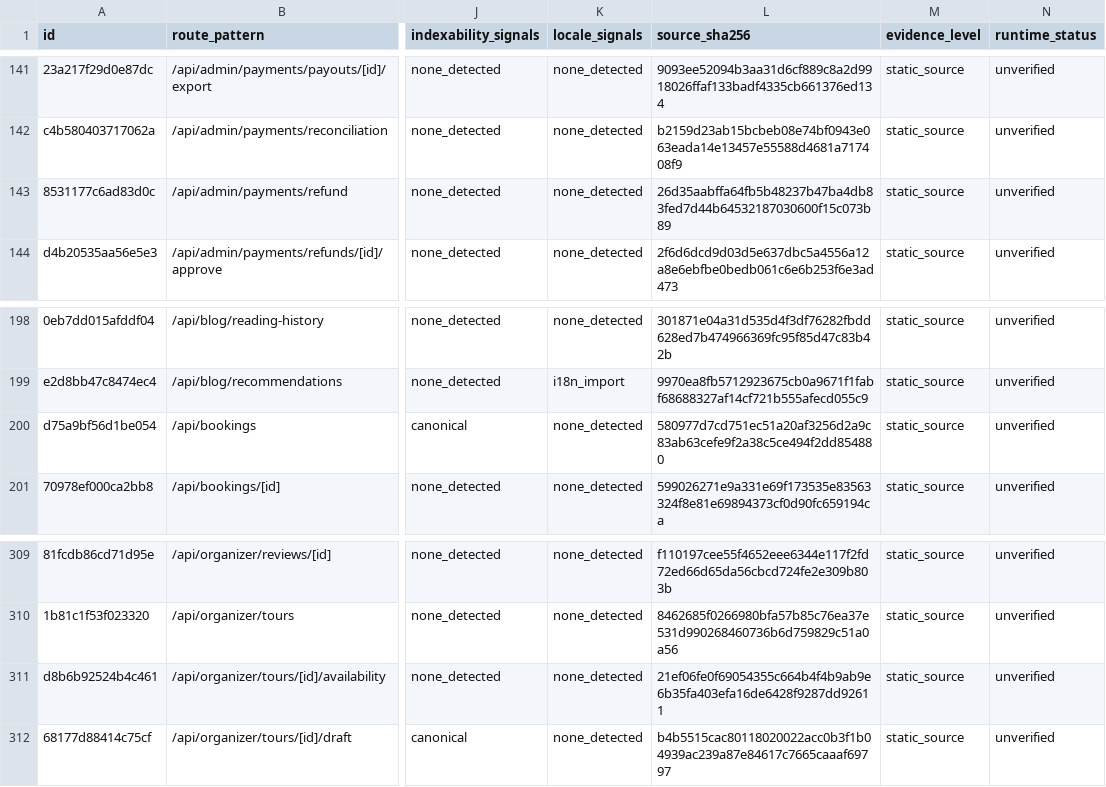
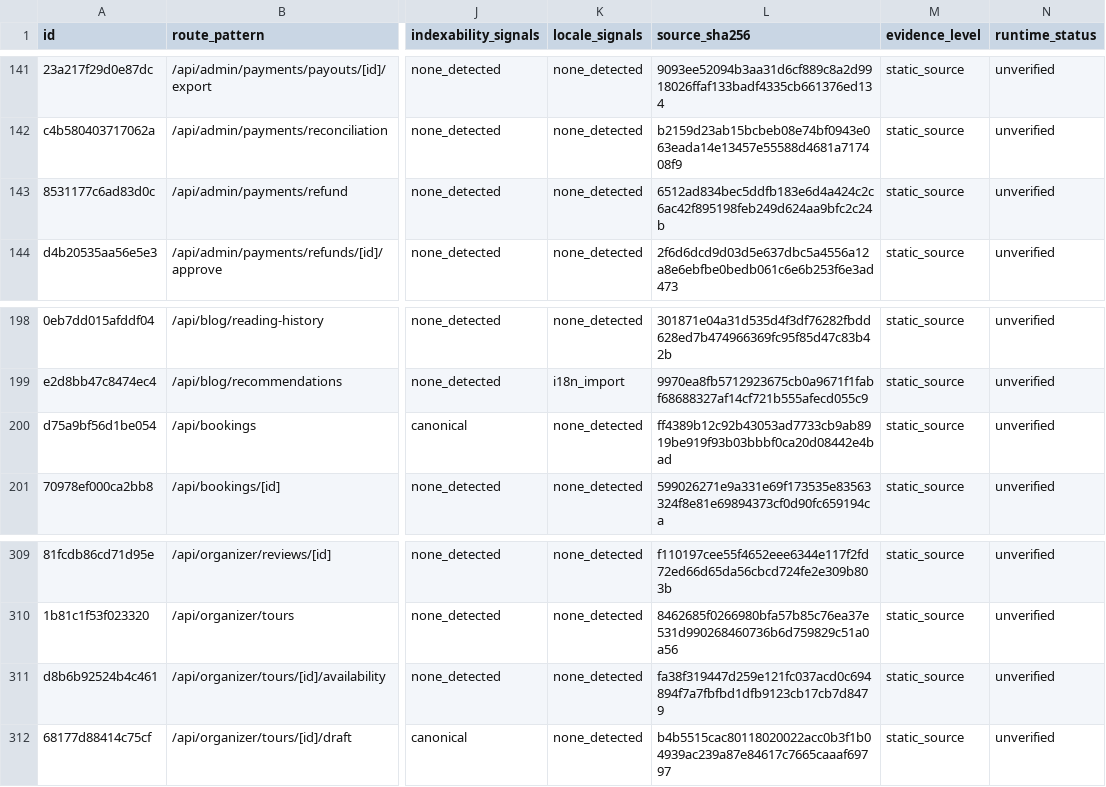
Before and after one commit to Evdokimychev/argentina-travel, a CSV file: docs/audit/route-inventory.csv, drawn as a sheet; only a part is shown, gaps mark what is left out; the diff names each change by its address in the sheet, - before the commit and + after, or states it on an @@ line.

```diff
--- a/docs/audit/route-inventory.csv
+++ b/docs/audit/route-inventory.csv
-L143 (source_sha256): 26d35aabffa64fb5b48237b47ba4db83fed7d44b64532187030600f15c073b89
+L143 (source_sha256): 6512ad834bec5ddfb183e6d4a424c2c6ac42f895198feb249d624aa9bfc2c24b
-L200 (source_sha256): 580977d7cd751ec51a20af3256d2a9c83ab63cefe9f2a38c5ce494f2dd854880
+L200 (source_sha256): ff4389b12c92b43053ad7733cb9ab8919be919f93b03bbbf0ca20d08442e4bad
-L311 (source_sha256): 21ef06fe0f69054355c664b4f4b9ab9e6b35fa403efa16de6428f9287dd92611
+L311 (source_sha256): fa38f319447d259e121fc037acd0c694894f7a7fbfbd1dfb9123cb17cb7d8479
```
Also changed, not shown: docs/audit/route-component-data-matrix.csv, 1 other file.
